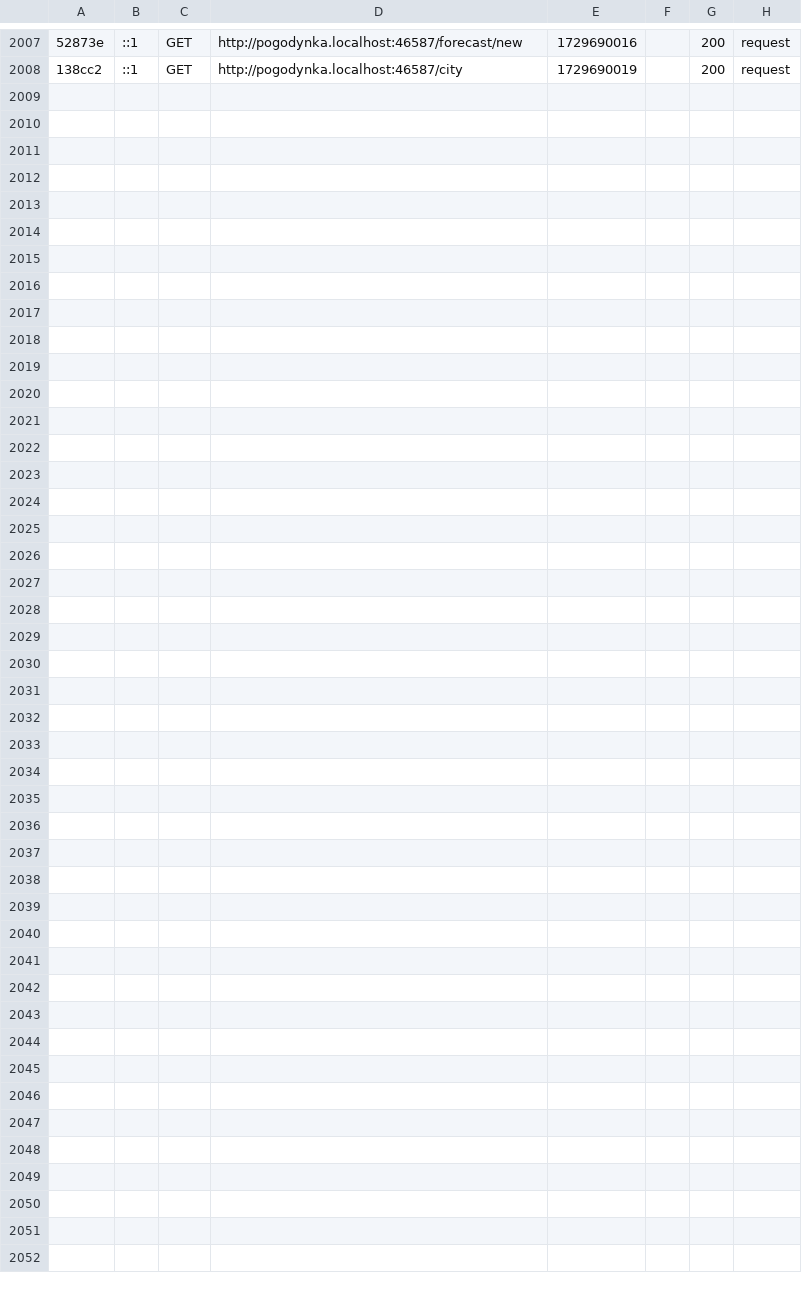
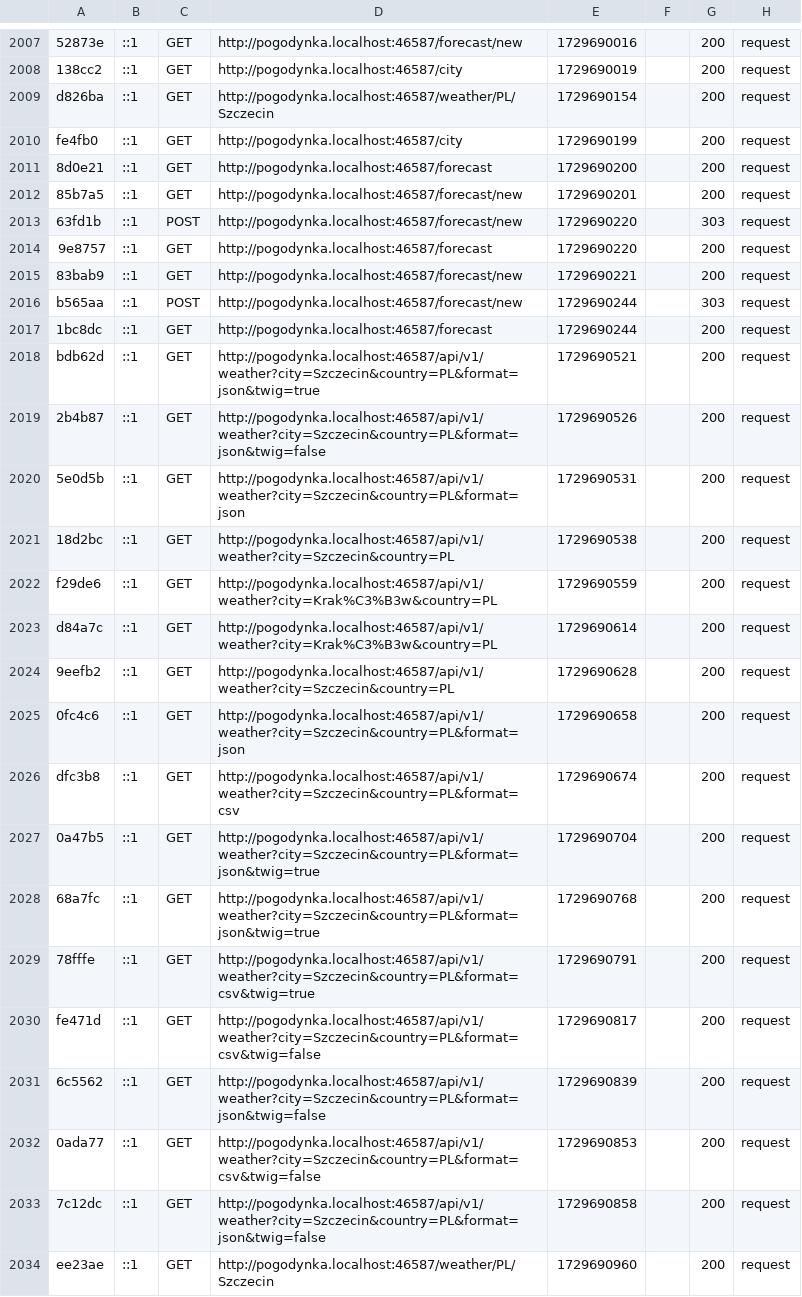
Before and after one commit to la46587/pogodynka, a CSV file: var/cache/dev/profiler/index.csv, drawn as a sheet; only a part is shown, gaps mark what is left out; the diff names each change by its address in the sheet, - before the commit and + after, or states it on an @@ line.

```diff
--- a/var/cache/dev/profiler/index.csv
+++ b/var/cache/dev/profiler/index.csv
+row 2009: d826ba | ::1 | GET | http://pogodynka.localhost:46587/weather/PL/Szczecin | 1729690154 |  | 200 | request
+row 2010: fe4fb0 | ::1 | GET | http://pogodynka.localhost:46587/city | 1729690199 |  | 200 | request
+row 2011: 8d0e21 | ::1 | GET | http://pogodynka.localhost:46587/forecast | 1729690200 |  | 200 | request
+row 2012: 85b7a5 | ::1 | GET | http://pogodynka.localhost:46587/forecast/new | 1729690201 |  | 200 | request
+row 2013: 63fd1b | ::1 | POST | http://pogodynka.localhost:46587/forecast/new | 1729690220 |  | 303 | request
+row 2014: 9e8757 | ::1 | GET | http://pogodynka.localhost:46587/forecast | 1729690220 |  | 200 | request
+row 2015: 83bab9 | ::1 | GET | http://pogodynka.localhost:46587/forecast/new | 1729690221 |  | 200 | request
+row 2016: b565aa | ::1 | POST | http://pogodynka.localhost:46587/forecast/new | 1729690244 |  | 303 | request
+row 2017: 1bc8dc | ::1 | GET | http://pogodynka.localhost:46587/forecast | 1729690244 |  | 200 | request
+row 2018: bdb62d | ::1 | GET | http://pogodynka.localhost:46587/api/v1/weather?city=Szczecin&country=PL&format=json&twig=true | 1729690521 |  | 200 | request
+row 2019: 2b4b87 | ::1 | GET | http://pogodynka.localhost:46587/api/v1/weather?city=Szczecin&country=PL&format=json&twig=false | 1729690526 |  | 200 | request
+row 2020: 5e0d5b | ::1 | GET | http://pogodynka.localhost:46587/api/v1/weather?city=Szczecin&country=PL&format=json | 1729690531 |  | 200 | request
+row 2021: 18d2bc | ::1 | GET | http://pogodynka.localhost:46587/api/v1/weather?city=Szczecin&country=PL | 1729690538 |  | 200 | request
+row 2022: f29de6 | ::1 | GET | http://pogodynka.localhost:46587/api/v1/weather?city=Krak%C3%B3w&country=PL | 1729690559 |  | 200 | request
+row 2023: d84a7c | ::1 | GET | http://pogodynka.localhost:46587/api/v1/weather?city=Krak%C3%B3w&country=PL | 1729690614 |  | 200 | request
+row 2024: 9eefb2 | ::1 | GET | http://pogodynka.localhost:46587/api/v1/weather?city=Szczecin&country=PL | 1729690628 |  | 200 | request
+row 2025: 0fc4c6 | ::1 | GET | http://pogodynka.localhost:46587/api/v1/weather?city=Szczecin&country=PL&format=json | 1729690658 |  | 200 | request
+row 2026: dfc3b8 | ::1 | GET | http://pogodynka.localhost:46587/api/v1/weather?city=Szczecin&country=PL&format=csv | 1729690674 |  | 200 | request
+row 2027: 0a47b5 | ::1 | GET | http://pogodynka.localhost:46587/api/v1/weather?city=Szczecin&country=PL&format=json&twig=true | 1729690704 |  | 200 | request
+row 2028: 68a7fc | ::1 | GET | http://pogodynka.localhost:46587/api/v1/weather?city=Szczecin&country=PL&format=json&twig=true | 1729690768 |  | 200 | request
+row 2029: 78fffe | ::1 | GET | http://pogodynka.localhost:46587/api/v1/weather?city=Szczecin&country=PL&format=csv&twig=true | 1729690791 |  | 200 | request
+row 2030: fe471d | ::1 | GET | http://pogodynka.localhost:46587/api/v1/weather?city=Szczecin&country=PL&format=csv&twig=false | 1729690817 |  | 200 | request
+row 2031: 6c5562 | ::1 | GET | http://pogodynka.localhost:46587/api/v1/weather?city=Szczecin&country=PL&format=json&twig=false | 1729690839 |  | 200 | request
+row 2032: 0ada77 | ::1 | GET | http://pogodynka.localhost:46587/api/v1/weather?city=Szczecin&country=PL&format=csv&twig=false | 1729690853 |  | 200 | request
+row 2033: 7c12dc | ::1 | GET | http://pogodynka.localhost:46587/api/v1/weather?city=Szczecin&country=PL&format=json&twig=false | 1729690858 |  | 200 | request
+row 2034: ee23ae | ::1 | GET | http://pogodynka.localhost:46587/weather/PL/Szczecin | 1729690960 |  | 200 | request
```
Also changed, not shown: 39 other files.
